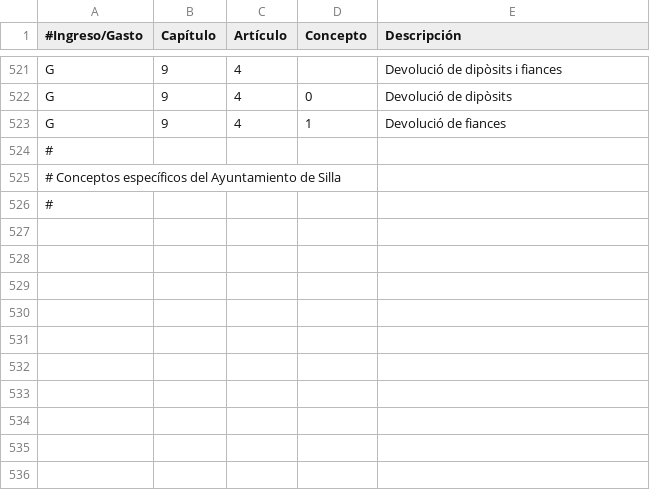
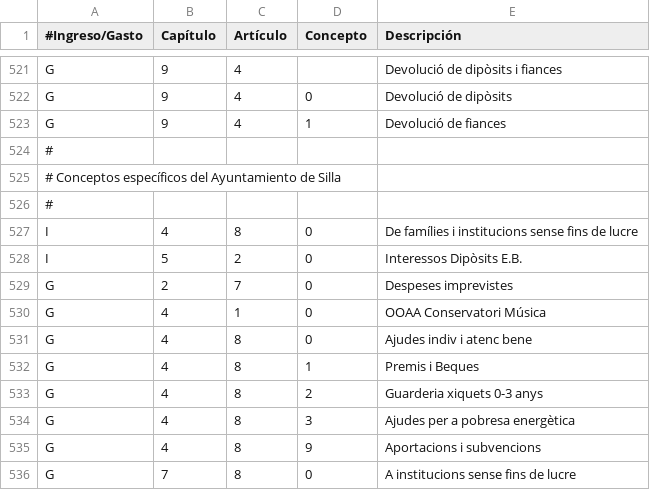
Before and after one commit to civio/presupuesto-silla, a CSV file: data/ca/clasificacion_economica.csv, drawn as a sheet; only a part is shown, gaps mark what is left out.

```diff
--- a/data/ca/clasificacion_economica.csv
+++ b/data/ca/clasificacion_economica.csv
@@ -526 +526,11 @@ G,9,4,1,Devolució de fiances
 #
+I,4,8,0,De famílies i institucions sense fins de lucre
+I,5,2,0,Interessos Dipòsits E.B.
+G,2,7,0,Despeses imprevistes
+G,4,1,0,OOAA Conservatori Música
+G,4,8,0,Ajudes indiv i atenc bene
+G,4,8,1,Premis i Beques
+G,4,8,2,Guarderia xiquets 0-3 anys
+G,4,8,3,Ajudes per a pobresa energètica
+G,4,8,9,Aportacions i subvencions
+G,7,8,0,A institucions sense fins de lucre
```
Also changed, not shown: data/ca/areas_funcionales.csv, data/es/areas_funcionales.csv, 1 other file.
